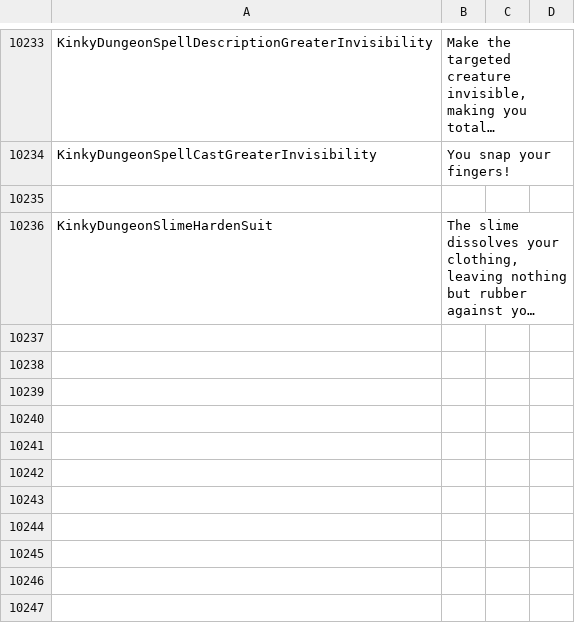
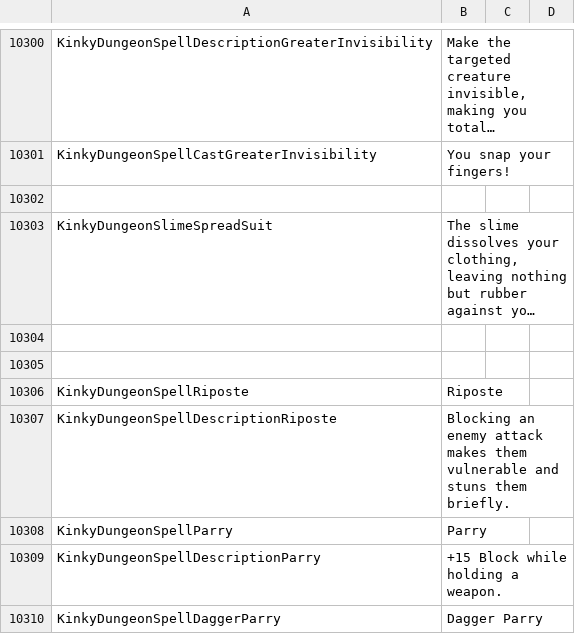
Before and after one commit to Ada18980/KinkiestDungeon, a CSV file: Screens/MiniGame/KinkyDungeon/Text_KinkyDungeon.csv, drawn as a sheet; only a part is shown, gaps mark what is left out; long unchanged cells end in …; addresses are those after the commit; the diff covers the shown part only; the diff names each change by its address in the sheet, - before the commit and + after, or states it on an @@ line.

Commit message:
Shield and lots of blocking content

```diff
--- a/Screens/MiniGame/KinkyDungeon/Text_KinkyDungeon.csv
+++ b/Screens/MiniGame/KinkyDungeon/Text_KinkyDungeon.csv
-A10303: KinkyDungeonSlimeHardenSuit
+A10303: KinkyDungeonSlimeSpreadSuit
+row 10304: (empty)
+row 10305: (empty)
+row 10306: KinkyDungeonSpellRiposte | Riposte
+row 10307: KinkyDungeonSpellDescriptionRiposte | Blocking an enemy attack makes them vulnerable and stuns them briefly.
+row 10308: KinkyDungeonSpellParry | Parry
+row 10309: KinkyDungeonSpellDescriptionParry | +15 Block while holding a weapon.
+row 10310: KinkyDungeonSpellDaggerParry | Dagger Parry
```
Also changed, not shown: 74 added rows and 16 edited cells elsewhere in this file, 59 other files.
